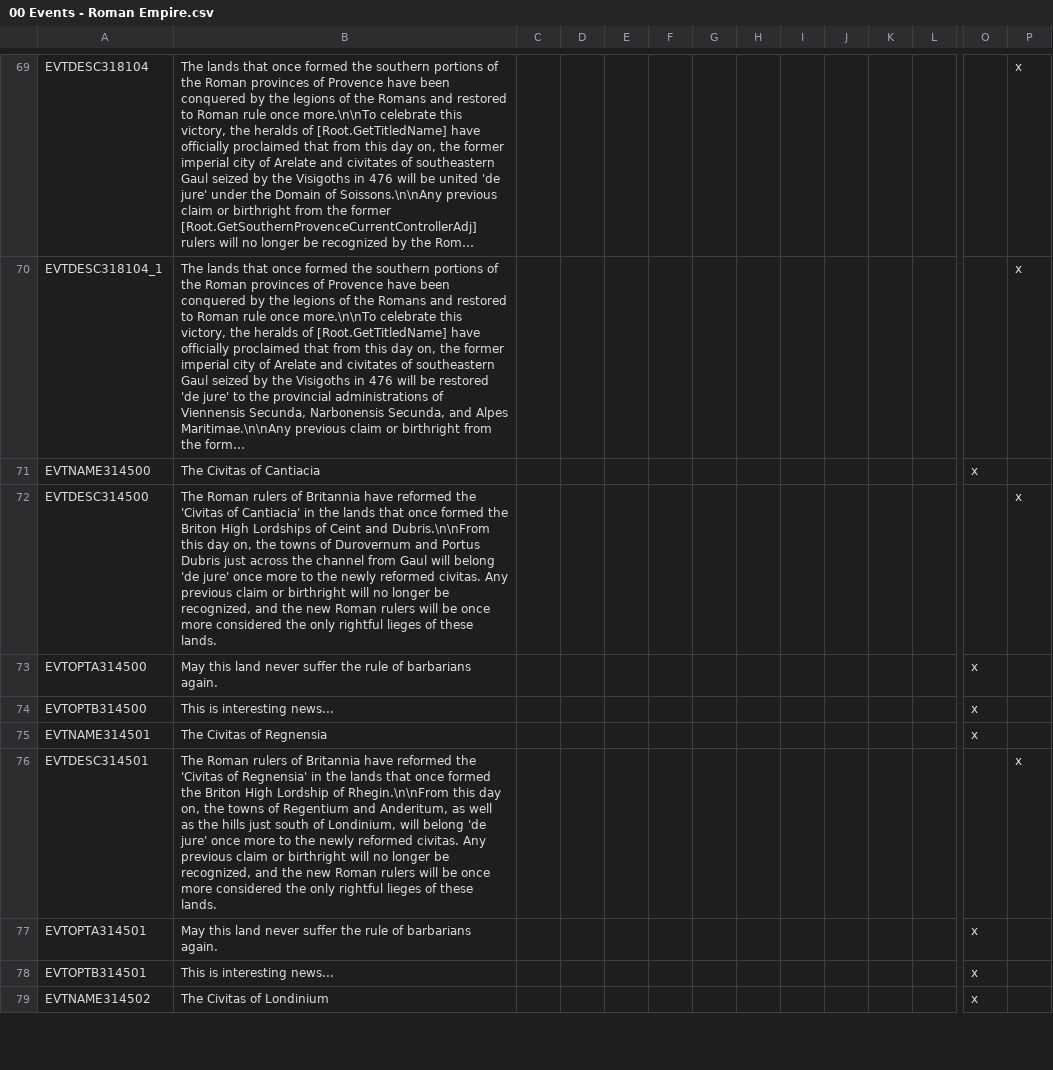
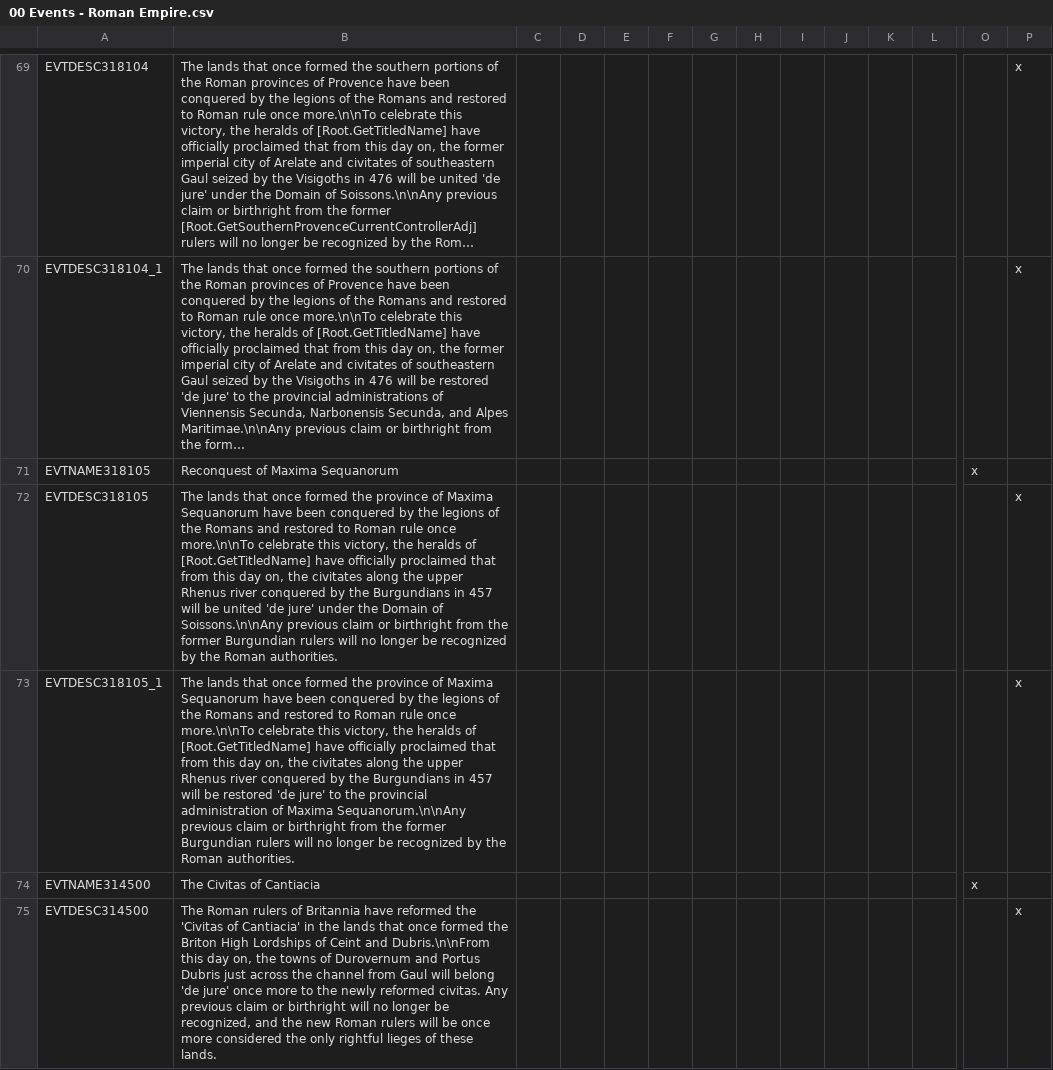
Before and after one commit to DC123456789/Britannia---The-Winter-King, a CSV file: Britannia/localisation/00 Events - Roman Empire.csv, drawn as a sheet; only a part is shown, gaps mark what is left out; the shorter side is filled out with more unchanged rows; long unchanged cells end in …; rows hold the shown columns only; the diff names each change by its address in the sheet, - before the commit and + after, or states it on an @@ line.

Commit message:
- Added Burgundian de jure events for Maxima Sequanorum

```diff
--- a/Britannia/localisation/00 Events - Roman Empire.csv
+++ b/Britannia/localisation/00 Events - Roman Empire.csv
+row 71: EVTNAME318105 | Reconquest of Maxima Sequanorum |  |  |  |  |  |  |  |  |  |  | x
+row 72: EVTDESC318105 | The lands that once formed the province of Maxima Sequanorum have been conquered by the legions of the Romans and restored to Roman rule once more.\n\nTo celebrate this victory, the heralds of [Root.GetTitledName] have officially proclaimed that from this day on, the civitates along the upper Rhenus river conquered by the Burgundians in 457 will be united 'de jure' under the Domain of Soissons.\n\nAny previous claim or birthright from the former Burgundian rulers will no longer be recognized by the Roman authorities. |  |  |  |  |  |  |  |  |  |  |  | x
+row 73: EVTDESC318105_1 | The lands that once formed the province of Maxima Sequanorum have been conquered by the legions of the Romans and restored to Roman rule once more.\n\nTo celebrate this victory, the heralds of [Root.GetTitledName] have officially proclaimed that from this day on, the civitates along the upper Rhenus river conquered by the Burgundians in 457 will be restored 'de jure' to the provincial administration of Maxima Sequanorum.\n\nAny previous claim or birthright from the former Burgundian rulers will no longer be recognized by the Roman authorities. |  |  |  |  |  |  |  |  |  |  |  | x
```
Also changed, not shown: Britannia/localisation/00 Events - Titular Titles.csv, 3 other files.
